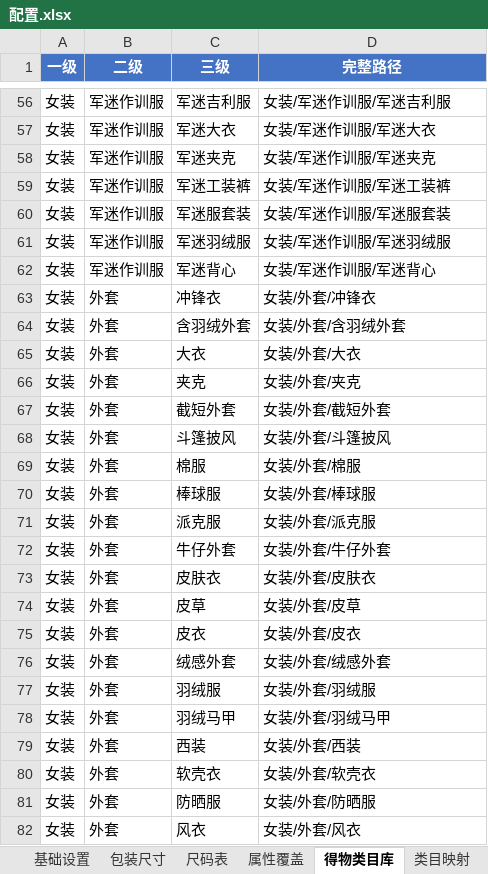
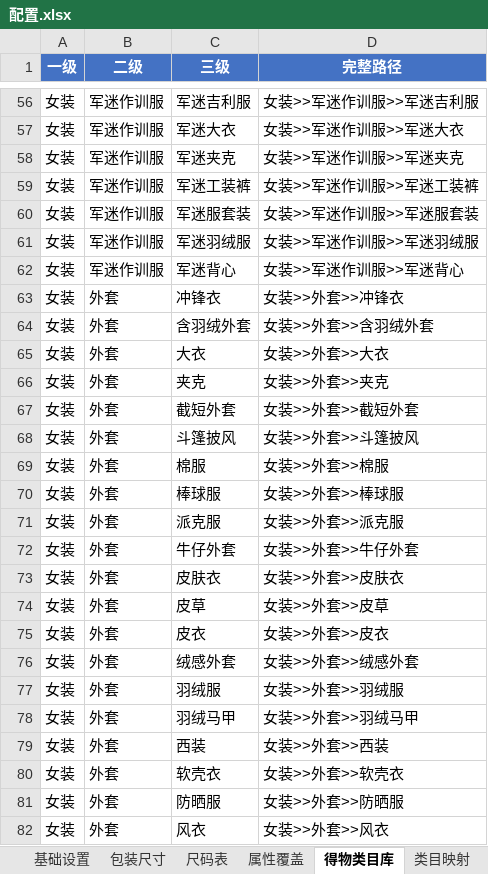
Before and after one commit to sunzhufeng12345/ebayda-dewu-helper, an Excel workbook: 配置文件/配置.xlsx, sheet 得物类目库, drawn as a sheet; only a part is shown, gaps mark what is left out; values as stored, in another font and other column widths than the file's, no borders; the diff covers the shown part only; the diff names each change by its address in the sheet, - before the commit and + after, or states it on an @@ line.

```diff
--- a/配置文件/配置.xlsx (sheet 得物类目库)
+++ b/配置文件/配置.xlsx (sheet 得物类目库)
-D56 (完整路径): 女装/军迷作训服/军迷吉利服
+D56 (完整路径): 女装>>军迷作训服>>军迷吉利服
-D57 (完整路径): 女装/军迷作训服/军迷大衣
+D57 (完整路径): 女装>>军迷作训服>>军迷大衣
-D58 (完整路径): 女装/军迷作训服/军迷夹克
+D58 (完整路径): 女装>>军迷作训服>>军迷夹克
-D59 (完整路径): 女装/军迷作训服/军迷工装裤
+D59 (完整路径): 女装>>军迷作训服>>军迷工装裤
-D60 (完整路径): 女装/军迷作训服/军迷服套装
+D60 (完整路径): 女装>>军迷作训服>>军迷服套装
-D61 (完整路径): 女装/军迷作训服/军迷羽绒服
+D61 (完整路径): 女装>>军迷作训服>>军迷羽绒服
-D62 (完整路径): 女装/军迷作训服/军迷背心
+D62 (完整路径): 女装>>军迷作训服>>军迷背心
-D63 (完整路径): 女装/外套/冲锋衣
+D63 (完整路径): 女装>>外套>>冲锋衣
-D64 (完整路径): 女装/外套/含羽绒外套
+D64 (完整路径): 女装>>外套>>含羽绒外套
-D65 (完整路径): 女装/外套/大衣
+D65 (完整路径): 女装>>外套>>大衣
-D66 (完整路径): 女装/外套/夹克
+D66 (完整路径): 女装>>外套>>夹克
-D67 (完整路径): 女装/外套/截短外套
+D67 (完整路径): 女装>>外套>>截短外套
-D68 (完整路径): 女装/外套/斗篷披风
+D68 (完整路径): 女装>>外套>>斗篷披风
-D69 (完整路径): 女装/外套/棉服
+D69 (完整路径): 女装>>外套>>棉服
-D70 (完整路径): 女装/外套/棒球服
+D70 (完整路径): 女装>>外套>>棒球服
-D71 (完整路径): 女装/外套/派克服
+D71 (完整路径): 女装>>外套>>派克服
-D72 (完整路径): 女装/外套/牛仔外套
+D72 (完整路径): 女装>>外套>>牛仔外套
-D73 (完整路径): 女装/外套/皮肤衣
+D73 (完整路径): 女装>>外套>>皮肤衣
-D74 (完整路径): 女装/外套/皮草
+D74 (完整路径): 女装>>外套>>皮草
-D75 (完整路径): 女装/外套/皮衣
+D75 (完整路径): 女装>>外套>>皮衣
-D76 (完整路径): 女装/外套/绒感外套
+D76 (完整路径): 女装>>外套>>绒感外套
-D77 (完整路径): 女装/外套/羽绒服
+D77 (完整路径): 女装>>外套>>羽绒服
-D78 (完整路径): 女装/外套/羽绒马甲
+D78 (完整路径): 女装>>外套>>羽绒马甲
-D79 (完整路径): 女装/外套/西装
+D79 (完整路径): 女装>>外套>>西装
-D80 (完整路径): 女装/外套/软壳衣
+D80 (完整路径): 女装>>外套>>软壳衣
-D81 (完整路径): 女装/外套/防晒服
+D81 (完整路径): 女装>>外套>>防晒服
-D82 (完整路径): 女装/外套/风衣
+D82 (完整路径): 女装>>外套>>风衣
```
Also changed, not shown: 394 edited cells elsewhere in this sheet, sheet 类目映射, sheet 说明, sheet 基础设置, 4 other files.
